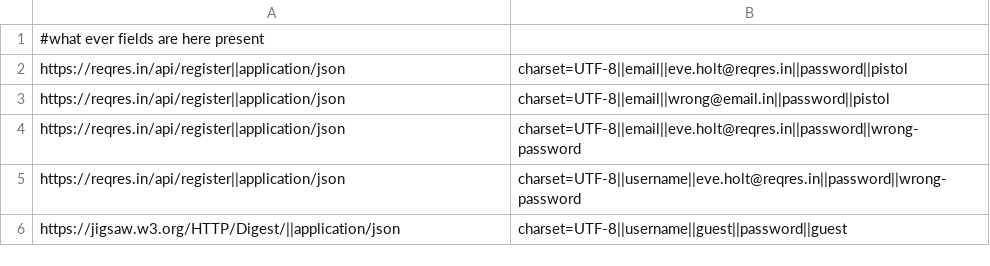
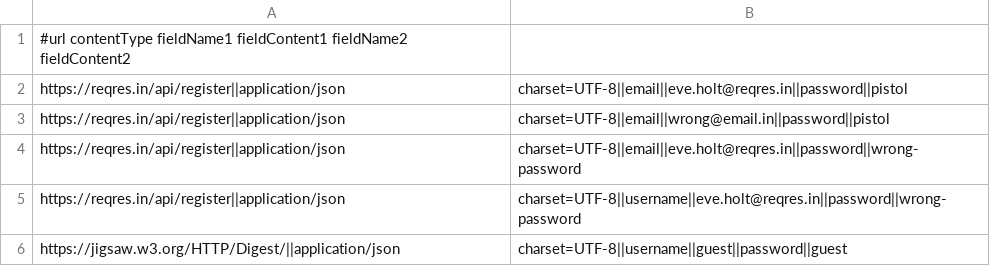
Before and after one commit to artsgard/authenticationtest, a CSV file: test-config.csv, drawn as a sheet.

Commit message:
correction

```diff
--- a/test-config.csv
+++ b/test-config.csv
@@ -1,2 +1,2 @@
-#what ever fields are here present
+#url contentType fieldName1 fieldContent1 fieldName2 fieldContent2
 https://reqres.in/api/register||application/json;charset=UTF-8||email||eve.holt@reqres.in||password||pistol
```
